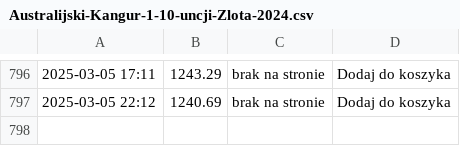
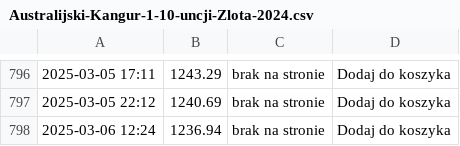
Before and after one commit to ciepielajan/scraping, a CSV file: Australijski-Kangur-1-10-uncji-Zlota-2024.csv, drawn as a sheet; only a part is shown, gaps mark what is left out.

```diff
--- a/Australijski-Kangur-1-10-uncji-Zlota-2024.csv
+++ b/Australijski-Kangur-1-10-uncji-Zlota-2024.csv
@@ -797 +797,2 @@
 2025-03-05 22:12,1240.69,brak na stronie, Dodaj do koszyka
+2025-03-06 12:24,1236.94,brak na stronie, Dodaj do koszyka
```
Also changed, not shown: Sztabka-1-gram-Zlota-LBMA.csv, Sztabka-1-uncja-Zlota-LBMA.csv, 3 other files.
